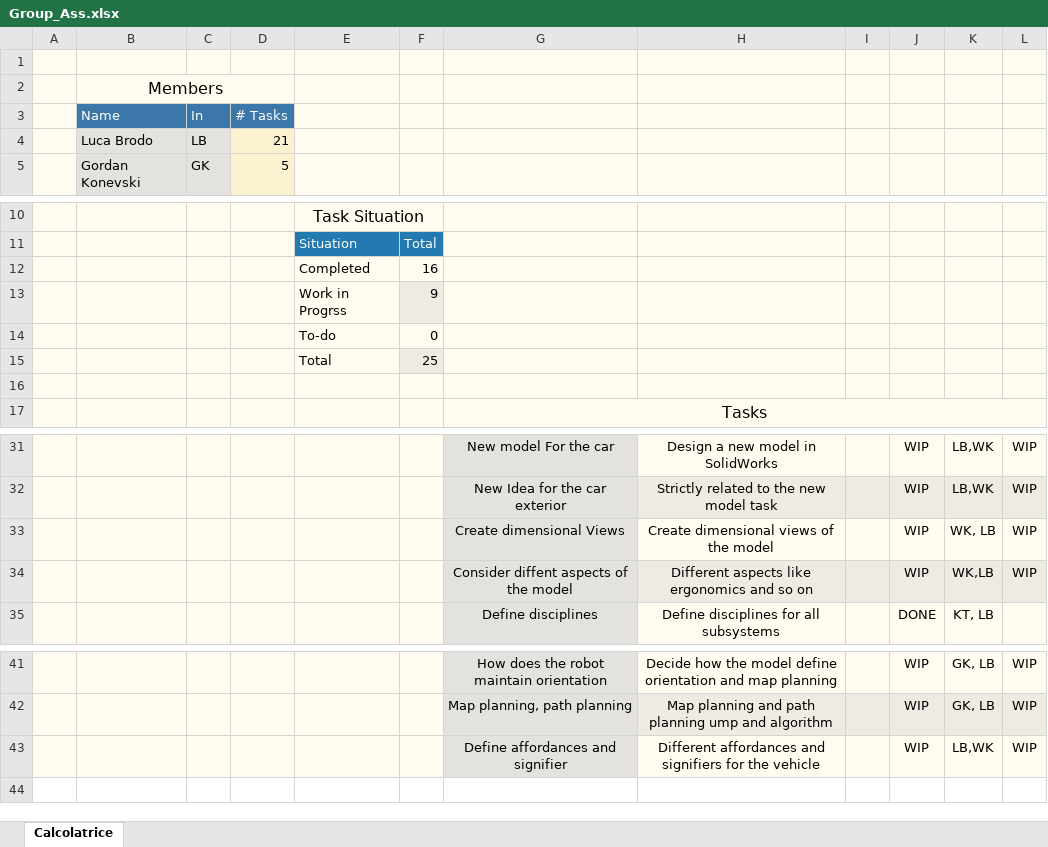
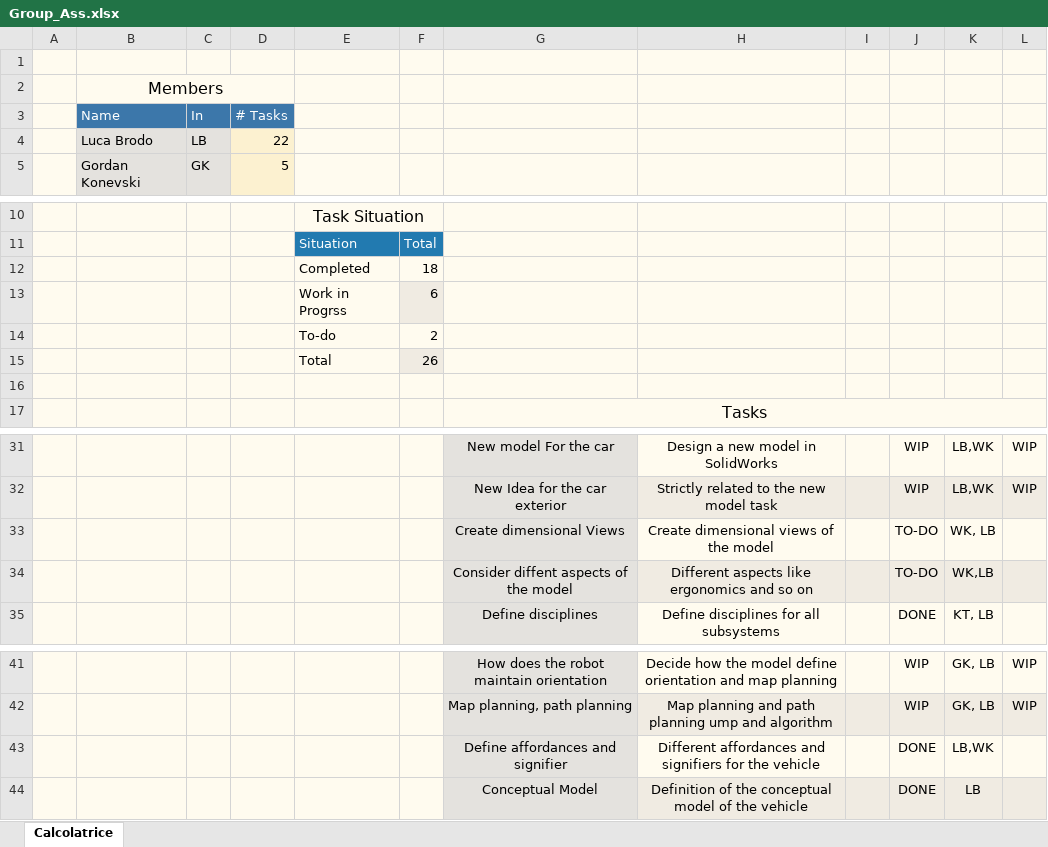
Before and after one commit to brodoluca/4th_Sem_Prototype, an Excel workbook: protocols/Group_Ass.xlsx, sheet Calcolatrice, drawn as a sheet; only a part is shown, gaps mark what is left out; values as stored, in another font and other column widths than the file's, no borders; charts and pictures and conditional formats not drawn; the diff names each change by its address in the sheet, - before the commit and + after, or states it on an @@ line.

Commit message:
tasks updated

```diff
--- a/protocols/Group_Ass.xlsx (sheet Calcolatrice)
+++ b/protocols/Group_Ass.xlsx (sheet Calcolatrice)
-D4 (# Tasks): 21
+D4 (# Tasks): 22
-F12: 16
+F12: 18
-F13: 9
+F13: 6
-F14: 0
+F14: 2
-F15: 25
+F15: 26
-J33:J34: WIP
+J33:J34: TO-DO
-L33:L34: WIP
+L33:L34: (empty)
-J43: WIP
+J43: DONE
-L43: WIP
+L43: (empty)
+row 44:  |  |  |  |  |  | Conceptual Model | Definition of the conceptual model of the vehicle |  | DONE | LB
```
Also changed, not shown: formulas that keep their value, charts or pictures, 4 other files.
